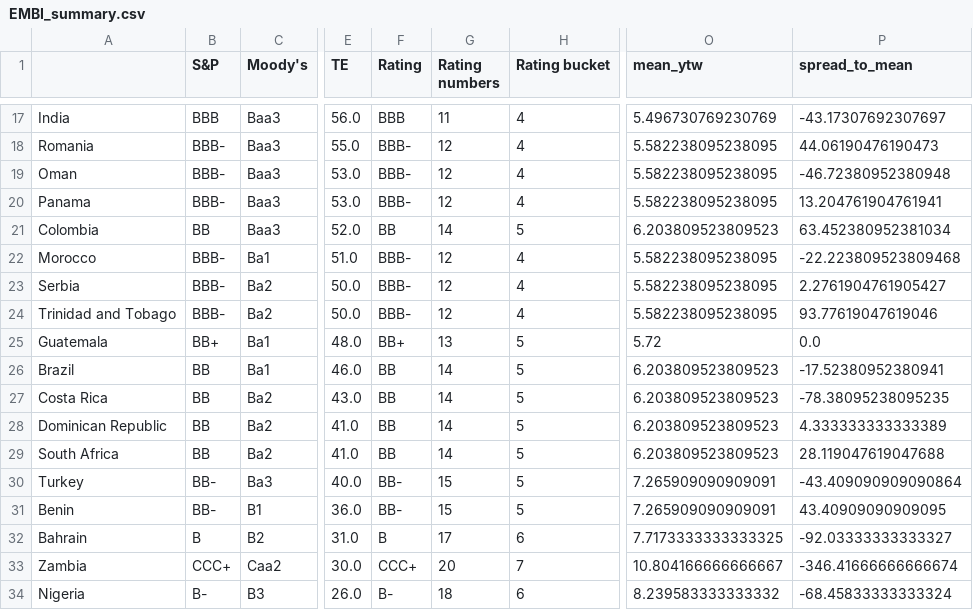
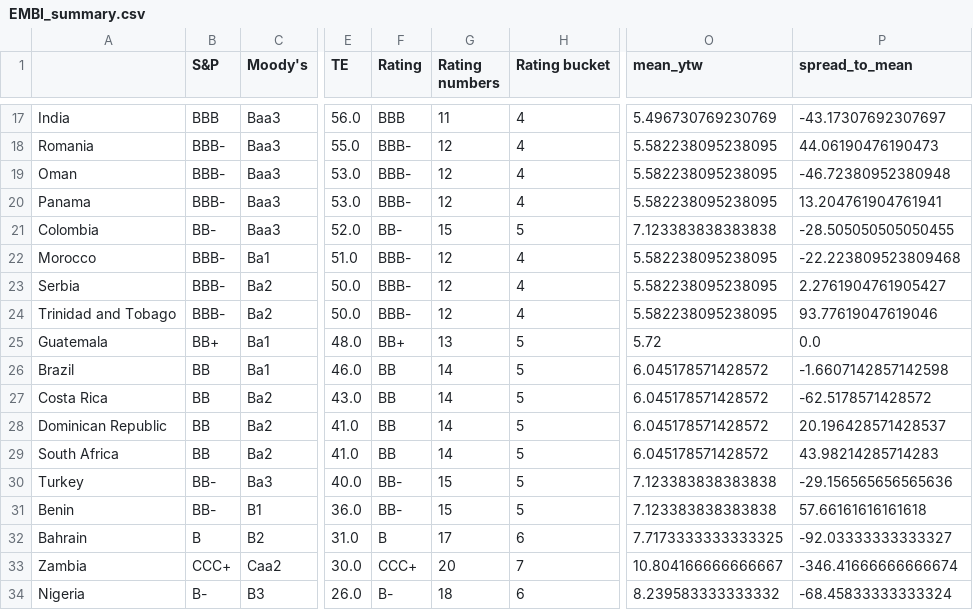
Before and after one commit to DataVizHonduran/EM_spreads_vs_ratings, a CSV file: EMBI_summary.csv, drawn as a sheet; only a part is shown, gaps mark what is left out; the diff names each change by its address in the sheet, - before the commit and + after, or states it on an @@ line.

```diff
--- a/EMBI_summary.csv
+++ b/EMBI_summary.csv
-B21 (S&P): BB
+B21 (S&P): BB-
-F21 (Rating): BB
+F21 (Rating): BB-
-G21 (Rating numbers): 14
+G21 (Rating numbers): 15
-O21 (mean_ytw): 6.203809523809523
+O21 (mean_ytw): 7.123383838383838
-P21 (spread_to_mean): 63.452380952381034
+P21 (spread_to_mean): -28.505050505050455
-O26:O29 (mean_ytw): 6.203809523809523
+O26:O29 (mean_ytw): 6.045178571428572
-P26 (spread_to_mean): -17.52380952380941
+P26 (spread_to_mean): -1.6607142857142598
-P27 (spread_to_mean): -78.38095238095235
+P27 (spread_to_mean): -62.5178571428572
-P28 (spread_to_mean): 4.333333333333389
+P28 (spread_to_mean): 20.196428571428537
-P29 (spread_to_mean): 28.119047619047688
+P29 (spread_to_mean): 43.98214285714283
-O30:O31 (mean_ytw): 7.265909090909091
+O30:O31 (mean_ytw): 7.123383838383838
-P30 (spread_to_mean): -43.409090909090864
+P30 (spread_to_mean): -29.156565656565636
-P31 (spread_to_mean): 43.40909090909095
+P31 (spread_to_mean): 57.66161616161618
```
Also changed, not shown: GBI_summary.csv, 1 other file.
